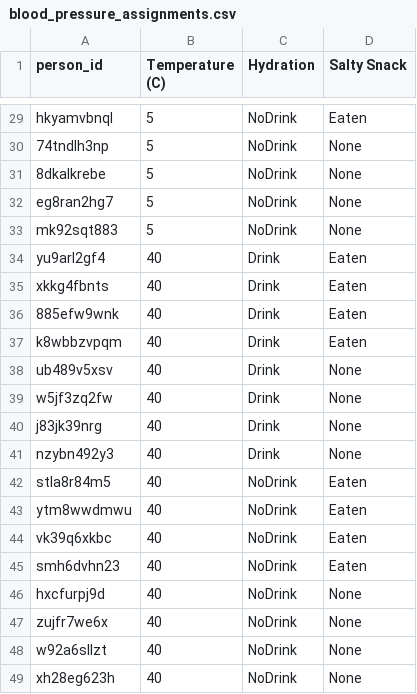
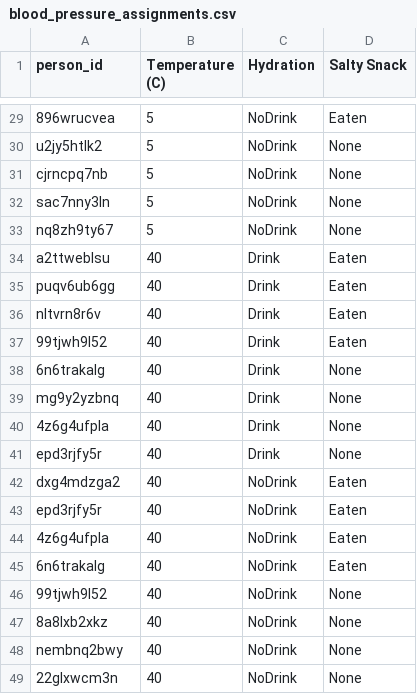
Before and after one commit to curtisjbradley/Stat323Islands, a CSV file: blood_pressure_assignments.csv, drawn as a sheet; only a part is shown, gaps mark what is left out; the diff covers the shown part only; the diff names each change by its address in the sheet, - before the commit and + after, or states it on an @@ line.

```diff
--- a/blood_pressure_assignments.csv
+++ b/blood_pressure_assignments.csv
-A29 (person_id): hkyamvbnql
+A29 (person_id): 896wrucvea
-A30 (person_id): 74tndlh3np
+A30 (person_id): u2jy5htlk2
-A31 (person_id): 8dkalkrebe
+A31 (person_id): cjrncpq7nb
-A32 (person_id): eg8ran2hg7
+A32 (person_id): sac7nny3ln
-A33 (person_id): mk92sqt883
+A33 (person_id): nq8zh9ty67
-A34 (person_id): yu9arl2gf4
+A34 (person_id): a2ttweblsu
-A35 (person_id): xkkg4fbnts
+A35 (person_id): puqv6ub6gg
-A36 (person_id): 885efw9wnk
+A36 (person_id): nltvrn8r6v
-A37 (person_id): k8wbbzvpqm
+A37 (person_id): 99tjwh9l52
-A38 (person_id): ub489v5xsv
+A38 (person_id): 6n6trakalg
-A39 (person_id): w5jf3zq2fw
+A39 (person_id): mg9y2yzbnq
-A40 (person_id): j83jk39nrg
+A40 (person_id): 4z6g4ufpla
-A41 (person_id): nzybn492y3
+A41 (person_id): epd3rjfy5r
-A42 (person_id): stla8r84m5
+A42 (person_id): dxg4mdzga2
-A43 (person_id): ytm8wwdmwu
+A43 (person_id): epd3rjfy5r
-A44 (person_id): vk39q6xkbc
+A44 (person_id): 4z6g4ufpla
-A45 (person_id): smh6dvhn23
+A45 (person_id): 6n6trakalg
-A46 (person_id): hxcfurpj9d
+A46 (person_id): 99tjwh9l52
-A47 (person_id): zujfr7we6x
+A47 (person_id): 8a8lxb2xkz
-A48 (person_id): w92a6sllzt
+A48 (person_id): nembnq2bwy
-A49 (person_id): xh28eg623h
+A49 (person_id): 22glxwcm3n
```
Also changed, not shown: 27 edited cells elsewhere in this file, 1 other file.
